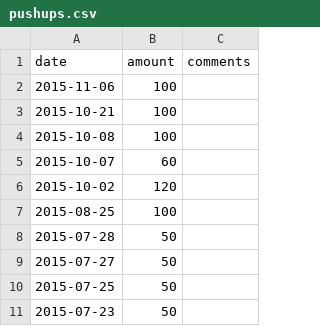
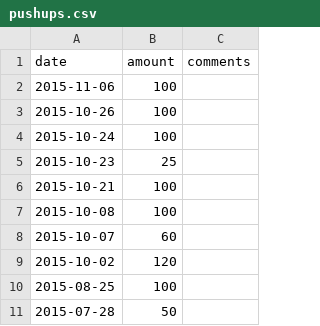
Before and after one commit to jannecederberg/jannecederberg.github.io, a CSV file: _data/pushups.csv, drawn as a sheet; only a part is shown; the shorter side is filled out with more unchanged rows.

Commit message:
Add pushups

```diff
--- a/_data/pushups.csv
+++ b/_data/pushups.csv
@@ -2,2 +2,5 @@ date,amount,comments
 2015-11-06,100
+2015-10-26,100
+2015-10-24,100
+2015-10-23,25
 2015-10-21,100
```
